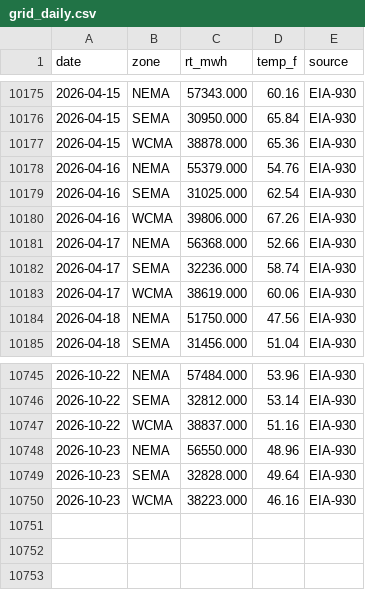
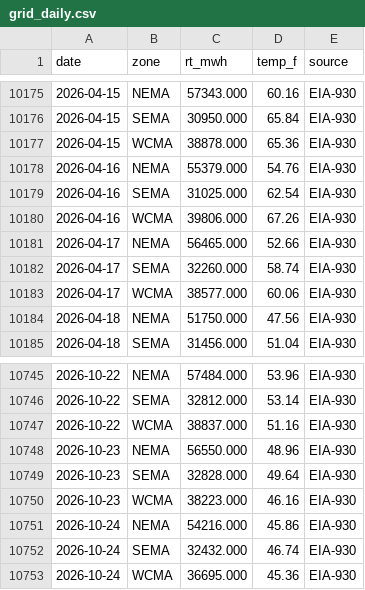
Before and after one commit to swedishlad/watt-if, a CSV file: Backend/data/build/grid_daily.csv, drawn as a sheet; only a part is shown, gaps mark what is left out.

```diff
--- a/Backend/data/build/grid_daily.csv
+++ b/Backend/data/build/grid_daily.csv
@@ -10180,5 +10180,5 @@ date,zone,rt_mwh,temp_f,source
 2026-04-16,WCMA,39806.000,67.26,EIA-930
-2026-04-17,NEMA,56368.000,52.66,EIA-930
-2026-04-17,SEMA,32236.000,58.74,EIA-930
-2026-04-17,WCMA,38619.000,60.06,EIA-930
+2026-04-17,NEMA,56465.000,52.66,EIA-930
+2026-04-17,SEMA,32260.000,58.74,EIA-930
+2026-04-17,WCMA,38577.000,60.06,EIA-930
 2026-04-18,NEMA,51750.000,47.56,EIA-930
@@ -10750 +10750,4 @@ date,zone,rt_mwh,temp_f,source
 2026-10-23,WCMA,38223.000,46.16,EIA-930
+2026-10-24,NEMA,54216.000,45.86,EIA-930
+2026-10-24,SEMA,32432.000,46.74,EIA-930
+2026-10-24,WCMA,36695.000,45.36,EIA-930
```
Also changed, not shown: 6 other files.
